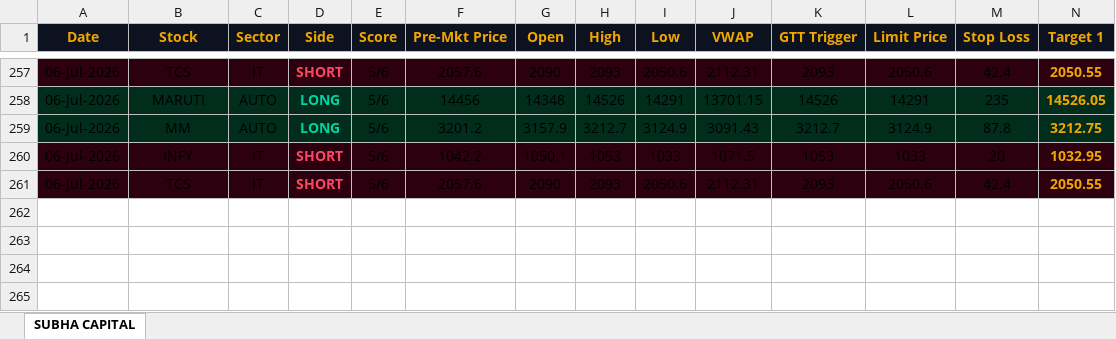
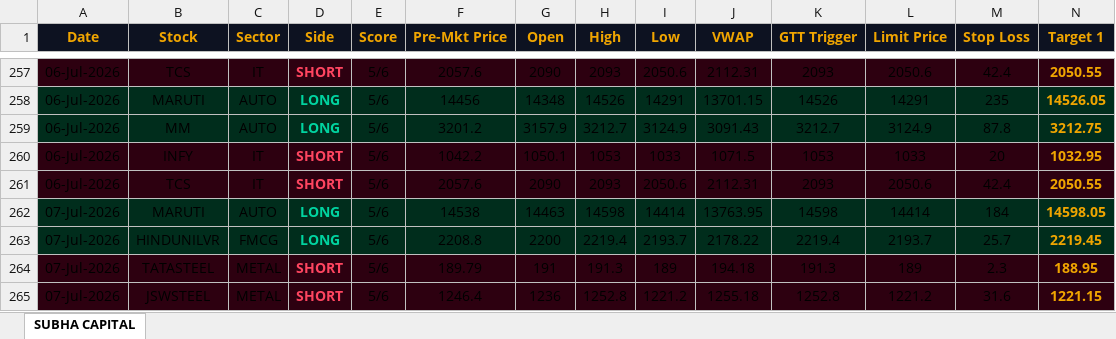
Before and after one commit to shashiravi2010-subha/subha-capital, an Excel workbook: trading_journal.xlsx, sheet SUBHA CAPITAL, drawn as a sheet; only a part is shown, gaps mark what is left out; values as stored, in another font and other column widths than the file's, no borders; rows hold the shown columns only; the diff names each change by its address in the sheet, - before the commit and + after, or states it on an @@ line.

Commit message:
Market data 07-Jul-2026 12:41 IST

```diff
--- a/trading_journal.xlsx (sheet SUBHA CAPITAL)
+++ b/trading_journal.xlsx (sheet SUBHA CAPITAL)
+row 262: 07-Jul-2026 | MARUTI | AUTO | LONG | 5/6 | 14538 | 14463 | 14598 | 14414 | 13763.95 | 14598 | 14414 | 184 | 14598.05
+row 263: 07-Jul-2026 | HINDUNILVR | FMCG | LONG | 5/6 | 2208.8 | 2200 | 2219.4 | 2193.7 | 2178.22 | 2219.4 | 2193.7 | 25.7 | 2219.45
+row 264: 07-Jul-2026 | TATASTEEL | METAL | SHORT | 5/6 | 189.79 | 191 | 191.3 | 189 | 194.18 | 191.3 | 189 | 2.3 | 188.95
+row 265: 07-Jul-2026 | JSWSTEEL | METAL | SHORT | 5/6 | 1246.4 | 1236 | 1252.8 | 1221.2 | 1255.18 | 1252.8 | 1221.2 | 31.6 | 1221.15
```
Also changed, not shown: 1 other file.
